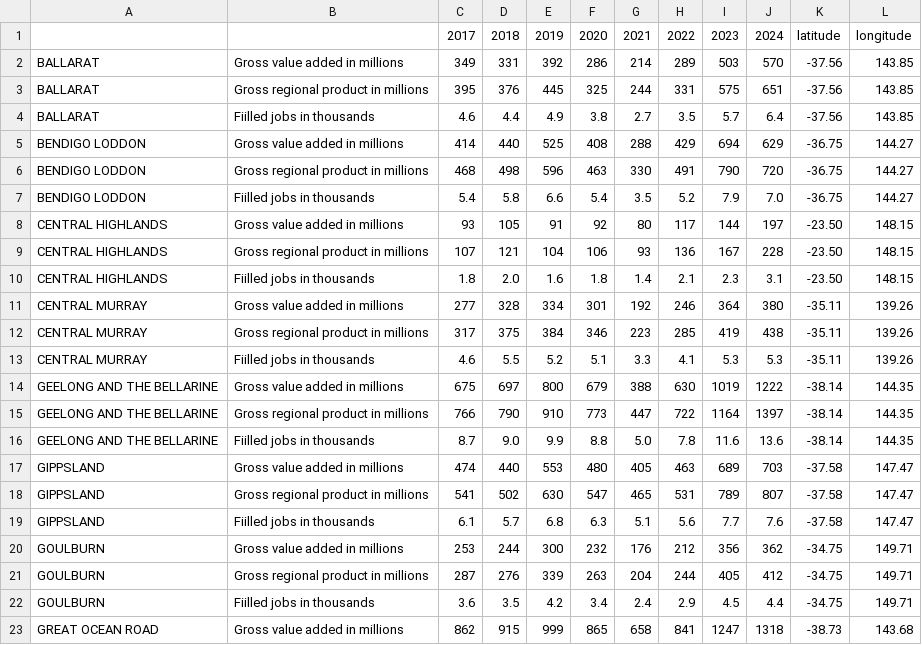
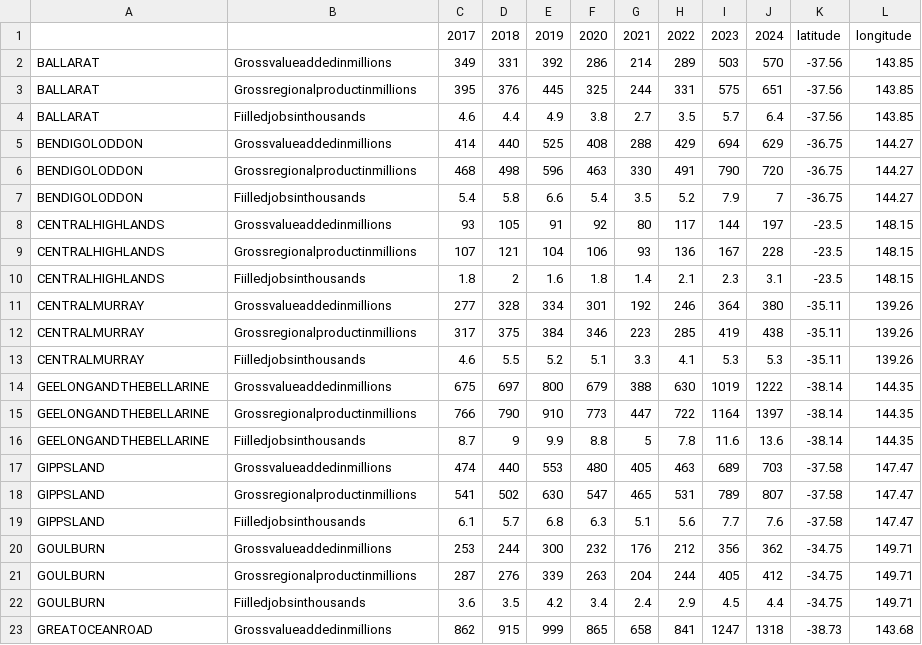
Before and after one commit to wBenlim/3179DV2, a CSV file: FIT3179week10homework/data/Dv2dataset1.csv, drawn as a sheet; only a part is shown; the diff covers the shown part only.

Commit message:
Add files via upload

```diff
--- a/FIT3179week10homework/data/Dv2dataset1.csv
+++ b/FIT3179week10homework/data/Dv2dataset1.csv
@@ -1,23 +1,23 @@
 ,,2017,2018,2019,2020,2021,2022,2023,2024,latitude,longitude
-BALLARAT,Gross value added in millions,349,331,392,286,214,289,503,570,-37.56,143.85
-BALLARAT,Gross regional product in millions,395,376,445,325,244,331,575,651,-37.56,143.85
-BALLARAT,Fiilled jobs in thousands,4.6,4.4,4.9,3.8,2.7,3.5,5.7,6.4,-37.56,143.85
-BENDIGO LODDON,Gross value added in millions,414,440,525,408,288,429,694,629,-36.75,144.27
-BENDIGO LODDON,Gross regional product in millions,468,498,596,463,330,491,790,720,-36.75,144.27
-BENDIGO LODDON,Fiilled jobs in thousands,5.4,5.8,6.6,5.4,3.5,5.2,7.9,7.0,-36.75,144.27
-CENTRAL HIGHLANDS,Gross value added in millions,93,105,91,92,80,117,144,197,-23.50,148.15
-CENTRAL HIGHLANDS,Gross regional product in millions,107,121,104,106,93,136,167,228,-23.50,148.15
-CENTRAL HIGHLANDS,Fiilled jobs in thousands,1.8,2.0,1.6,1.8,1.4,2.1,2.3,3.1,-23.50,148.15
-CENTRAL MURRAY,Gross value added in millions,277,328,334,301,192,246,364,380,-35.11,139.26
-CENTRAL MURRAY,Gross regional product in millions,317,375,384,346,223,285,419,438,-35.11,139.26
-CENTRAL MURRAY,Fiilled jobs in thousands,4.6,5.5,5.2,5.1,3.3,4.1,5.3,5.3,-35.11,139.26
-GEELONG AND THE BELLARINE,Gross value added in millions,675,697,800,679,388,630,1019,1222,-38.14,144.35
-GEELONG AND THE BELLARINE,Gross regional product in millions,766,790,910,773,447,722,1164,1397,-38.14,144.35
-GEELONG AND THE BELLARINE,Fiilled jobs in thousands,8.7,9.0,9.9,8.8,5.0,7.8,11.6,13.6,-38.14,144.35
-GIPPSLAND,Gross value added in millions,474,440,553,480,405,463,689,703,-37.58,147.47
-GIPPSLAND,Gross regional product in millions,541,502,630,547,465,531,789,807,-37.58,147.47
-GIPPSLAND,Fiilled jobs in thousands,6.1,5.7,6.8,6.3,5.1,5.6,7.7,7.6,-37.58,147.47
-GOULBURN,Gross value added in millions,253,244,300,232,176,212,356,362,-34.75,149.71
-GOULBURN,Gross regional product in millions,287,276,339,263,204,244,405,412,-34.75,149.71
-GOULBURN,Fiilled jobs in thousands,3.6,3.5,4.2,3.4,2.4,2.9,4.5,4.4,-34.75,149.71
-GREAT OCEAN ROAD,Gross value added in millions,862,915,999,865,658,841,1247,1318,-38.73,143.68
+BALLARAT,Grossvalueaddedinmillions,349,331,392,286,214,289,503,570,-37.56,143.85
+BALLARAT,Grossregionalproductinmillions,395,376,445,325,244,331,575,651,-37.56,143.85
+BALLARAT,Fiilledjobsinthousands,4.6,4.4,4.9,3.8,2.7,3.5,5.7,6.4,-37.56,143.85
+BENDIGOLODDON,Grossvalueaddedinmillions,414,440,525,408,288,429,694,629,-36.75,144.27
+BENDIGOLODDON,Grossregionalproductinmillions,468,498,596,463,330,491,790,720,-36.75,144.27
+BENDIGOLODDON,Fiilledjobsinthousands,5.4,5.8,6.6,5.4,3.5,5.2,7.9,7,-36.75,144.27
+CENTRALHIGHLANDS,Grossvalueaddedinmillions,93,105,91,92,80,117,144,197,-23.5,148.15
+CENTRALHIGHLANDS,Grossregionalproductinmillions,107,121,104,106,93,136,167,228,-23.5,148.15
+CENTRALHIGHLANDS,Fiilledjobsinthousands,1.8,2,1.6,1.8,1.4,2.1,2.3,3.1,-23.5,148.15
+CENTRALMURRAY,Grossvalueaddedinmillions,277,328,334,301,192,246,364,380,-35.11,139.26
+CENTRALMURRAY,Grossregionalproductinmillions,317,375,384,346,223,285,419,438,-35.11,139.26
+CENTRALMURRAY,Fiilledjobsinthousands,4.6,5.5,5.2,5.1,3.3,4.1,5.3,5.3,-35.11,139.26
+GEELONGANDTHEBELLARINE,Grossvalueaddedinmillions,675,697,800,679,388,630,1019,1222,-38.14,144.35
+GEELONGANDTHEBELLARINE,Grossregionalproductinmillions,766,790,910,773,447,722,1164,1397,-38.14,144.35
+GEELONGANDTHEBELLARINE,Fiilledjobsinthousands,8.7,9,9.9,8.8,5,7.8,11.6,13.6,-38.14,144.35
+GIPPSLAND,Grossvalueaddedinmillions,474,440,553,480,405,463,689,703,-37.58,147.47
+GIPPSLAND,Grossregionalproductinmillions,541,502,630,547,465,531,789,807,-37.58,147.47
+GIPPSLAND,Fiilledjobsinthousands,6.1,5.7,6.8,6.3,5.1,5.6,7.7,7.6,-37.58,147.47
+GOULBURN,Grossvalueaddedinmillions,253,244,300,232,176,212,356,362,-34.75,149.71
+GOULBURN,Grossregionalproductinmillions,287,276,339,263,204,244,405,412,-34.75,149.71
+GOULBURN,Fiilledjobsinthousands,3.6,3.5,4.2,3.4,2.4,2.9,4.5,4.4,-34.75,149.71
+GREATOCEANROAD,Grossvalueaddedinmillions,862,915,999,865,658,841,1247,1318,-38.73,143.68
```
Also changed, not shown: 84 edited cells elsewhere in this file.
